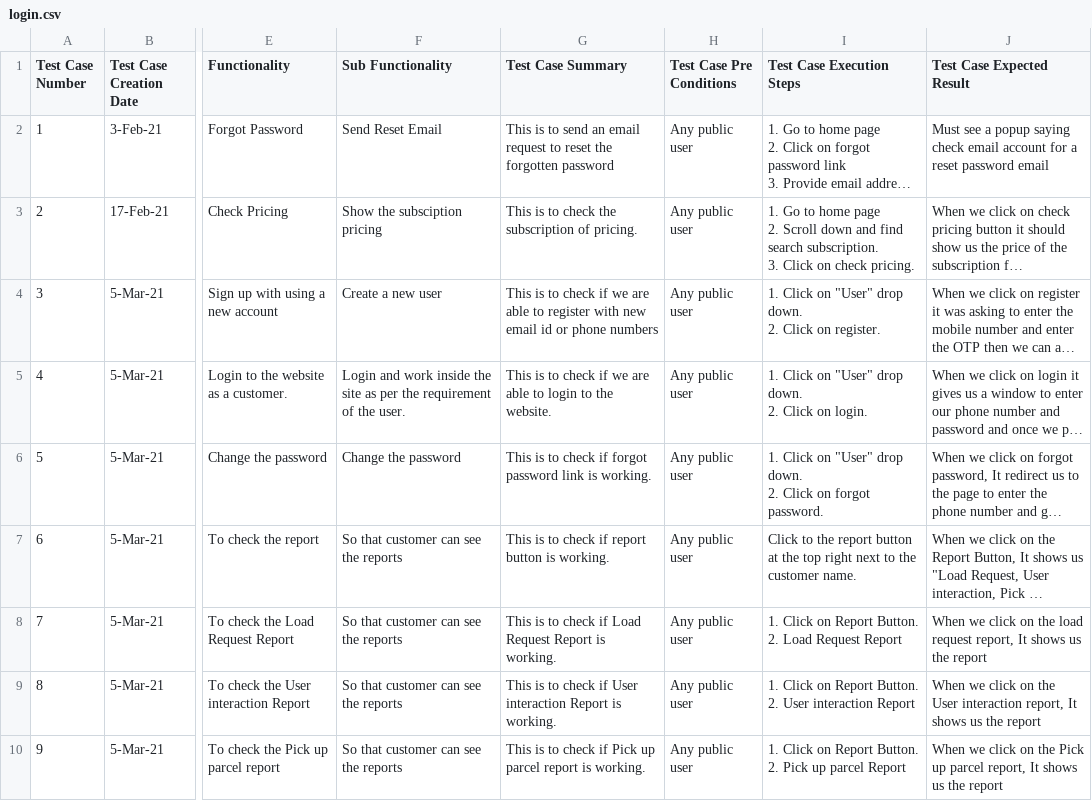
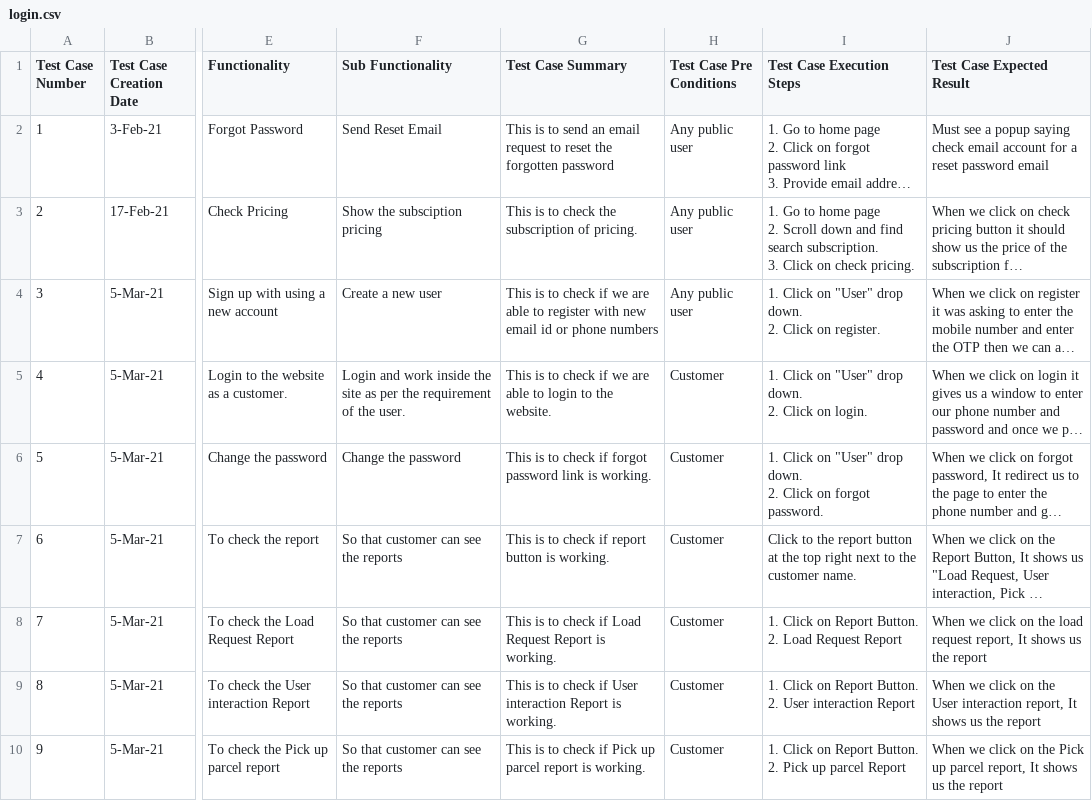
Before and after one commit to Divya-bika/rollingradius_qa, a CSV file: test_cases/manual/login.csv, drawn as a sheet; only a part is shown, gaps mark what is left out; long unchanged cells end in …; the diff covers the shown part only; the diff names each change by its address in the sheet, - before the commit and + after, or states it on an @@ line.

```diff
--- a/test_cases/manual/login.csv
+++ b/test_cases/manual/login.csv
-H5:H10 (Test Case Pre Conditions): Any public user
+H5:H10 (Test Case Pre Conditions): Customer
```
Also changed, not shown: 2 added rows and 3 edited cells elsewhere in this file, test_results/manual/login/2021_02_09-1.0.0.csv.
